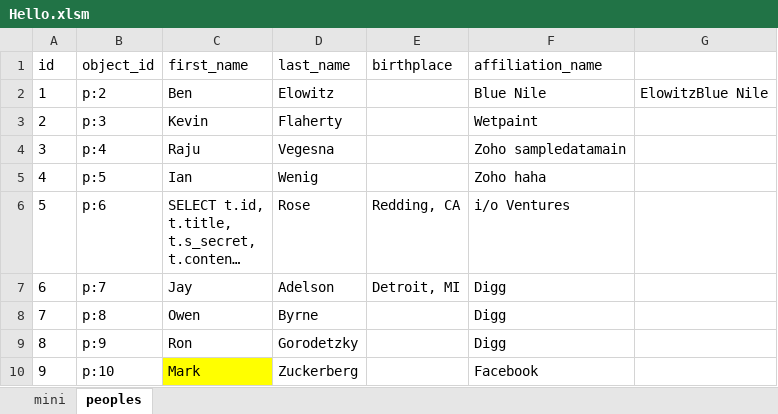
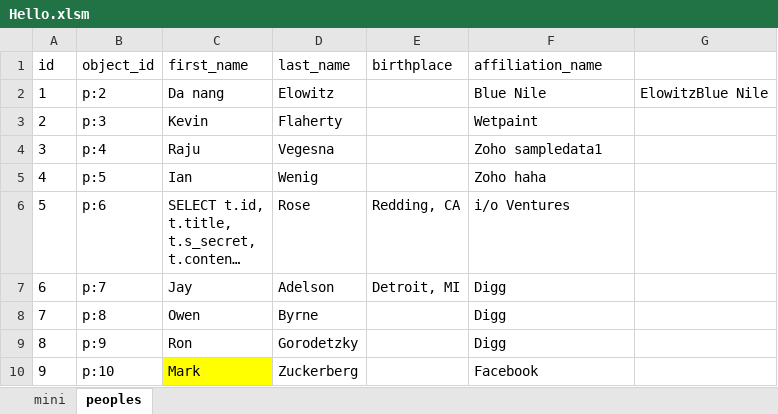
Before and after one commit to hellofromtheothersky/Excel-data-version-control-via-Git, an Excel workbook: excel/New folder (2)/Hello.xlsm, sheet peoples, drawn as a sheet; only a part is shown; long unchanged cells end in …; values as stored, in another font and other column widths than the file's, no borders; the diff names each change by its address in the sheet, - before the commit and + after, or states it on an @@ line.

Commit message:
Update values.csv

```diff
--- a/excel/New folder (2)/Hello.xlsm (sheet peoples)
+++ b/excel/New folder (2)/Hello.xlsm (sheet peoples)
-C2 (first_name): Ben
+C2 (first_name): Da nang
-F4 (affiliation_name): Zoho sampledatamain
+F4 (affiliation_name): Zoho sampledata1
```
Also changed, not shown: 2 other files.
